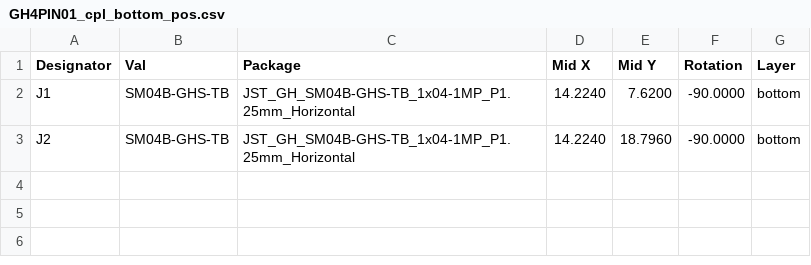
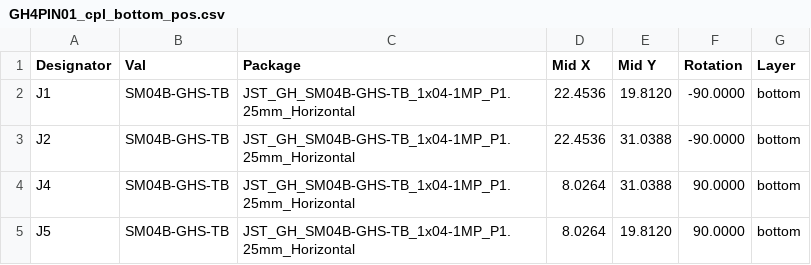
Before and after one commit to mlab-modules/GHxPIN01, a CSV file: hw/cam_profi/assembly/gerbers/PnP/GH4PIN01_cpl_bottom_pos.csv, drawn as a sheet.

```diff
--- a/hw/cam_profi/assembly/gerbers/PnP/GH4PIN01_cpl_bottom_pos.csv
+++ b/hw/cam_profi/assembly/gerbers/PnP/GH4PIN01_cpl_bottom_pos.csv
@@ -1,3 +1,5 @@
 Designator,Val,Package,Mid X,Mid Y,Rotation,Layer
-"J1","SM04B-GHS-TB","JST_GH_SM04B-GHS-TB_1x04-1MP_P1.25mm_Horizontal",14.2240,7.6200,-90.0000,bottom
-"J2","SM04B-GHS-TB","JST_GH_SM04B-GHS-TB_1x04-1MP_P1.25mm_Horizontal",14.2240,18.7960,-90.0000,bottom
+"J1","SM04B-GHS-TB","JST_GH_SM04B-GHS-TB_1x04-1MP_P1.25mm_Horizontal",22.4536,19.8120,-90.0000,bottom
+"J2","SM04B-GHS-TB","JST_GH_SM04B-GHS-TB_1x04-1MP_P1.25mm_Horizontal",22.4536,31.0388,-90.0000,bottom
+"J4","SM04B-GHS-TB","JST_GH_SM04B-GHS-TB_1x04-1MP_P1.25mm_Horizontal",8.0264,31.0388,90.0000,bottom
+"J5","SM04B-GHS-TB","JST_GH_SM04B-GHS-TB_1x04-1MP_P1.25mm_Horizontal",8.0264,19.8120,90.0000,bottom
```
Also changed, not shown: hw/cam_profi/assembly/GH4PIN01-bom.csv, hw/cam_profi/assembly/GH4PIN01-bom_nogroup.csv, 55 other files.
